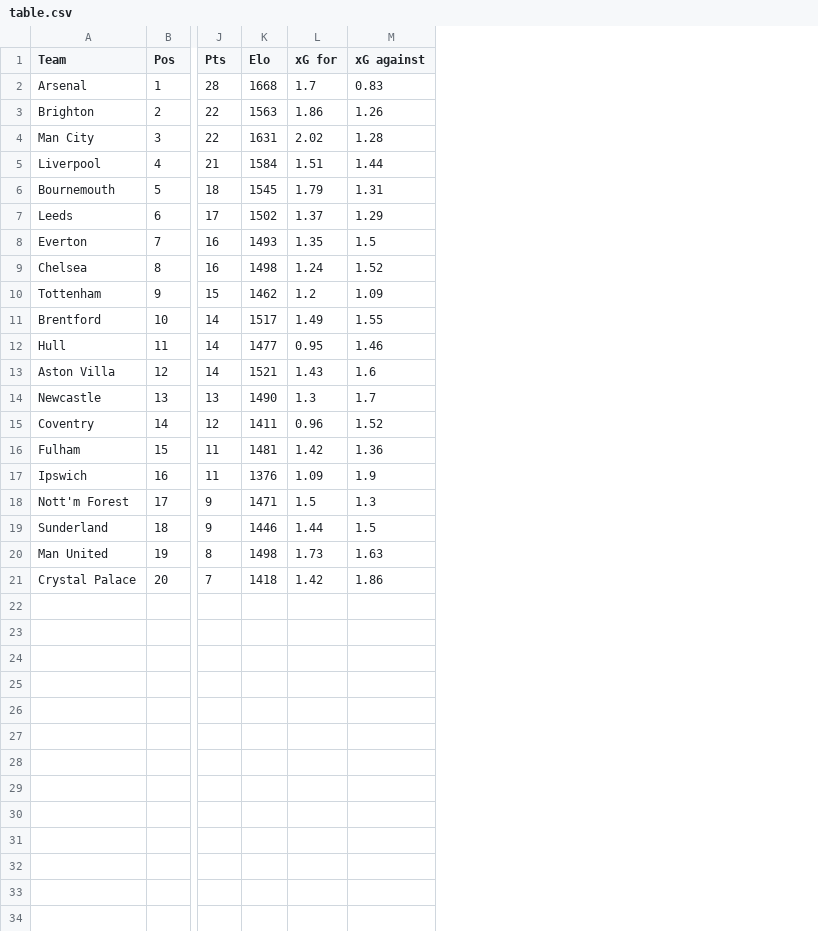
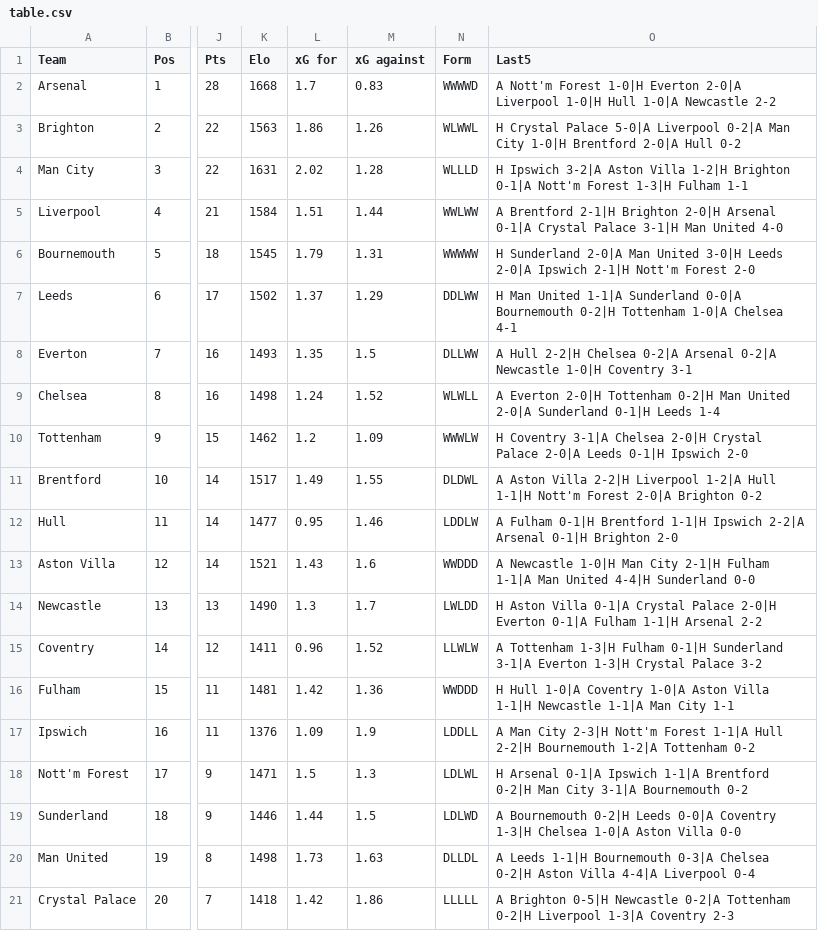
Before and after one commit to RiteshPokharel/prem-predictor, a CSV file: predictions/table.csv, drawn as a sheet; only a part is shown, gaps mark what is left out; the diff names each change by its address in the sheet, - before the commit and + after, or states it on an @@ line.

Commit message:
Export each team's last-five form to the table

```diff
--- a/predictions/table.csv
+++ b/predictions/table.csv
+column N (Form), rows 2-21: WWWWD | WLWWL | WLLLD | WWLWW | WWWWW | DDLWW | DLLWW | WLWLL | WWWLW | DLDWL | LDDLW | WWDDD | LWLDD | LLWLW | WWDDD | LDDLL | LDLWL | LDLWD | DLLDL | LLLLL
+column O (Last5), rows 2-21: A Nott'm Forest 1-0|H Everton 2-0|A Liverpool 1-0|H Hull 1-0|A Newcastle 2-2 | H Crystal Palace 5-0|A Liverpool 0-2|A Man City 1-0|H Brentford 2-0|A Hull 0-2 | H Ipswich 3-2|A Aston Villa 1-2|H Brighton 0-1|A Nott'm Forest 1-3|H Fulham 1-1 | A Brentford 2-1|H Brighton 2-0|H Arsenal 0-1|A Crystal Palace 3-1|H Man United 4-0 | H Sunderland 2-0|A Man United 3-0|H Leeds 2-0|A Ipswich 2-1|H Nott'm Forest 2-0 | H Man United 1-1|A Sunderland 0-0|A Bournemouth 0-2|H Tottenham 1-0|A Chelsea 4-1 | A Hull 2-2|H Chelsea 0-2|A Arsenal 0-2|A Newcastle 1-0|H Coventry 3-1 | A Everton 2-0|H Tottenham 0-2|H Man United 2-0|A Sunderland 0-1|H Leeds 1-4 | H Coventry 3-1|A Chelsea 2-0|H Crystal Palace 2-0|A Leeds 0-1|H Ipswich 2-0 | A Aston Villa 2-2|H Liverpool 1-2|A Hull 1-1|H Nott'm Forest 2-0|A Brighton 0-2 | A Fulham 0-1|H Brentford 1-1|H Ipswich 2-2|A Arsenal 0-1|H Brighton 2-0 | A Newcastle 1-0|H Man City 2-1|H Fulham 1-1|A Man United 4-4|H Sunderland 0-0 | H Aston Villa 0-1|A Crystal Palace 2-0|H Everton 0-1|A Fulham 1-1|H Arsenal 2-2 | A Tottenham 1-3|H Fulham 0-1|H Sunderland 3-1|A Everton 1-3|H Crystal Palace 3-2 | H Hull 1-0|A Coventry 1-0|A Aston Villa 1-1|H Newcastle 1-1|A Man City 1-1 | A Man City 2-3|H Nott'm Forest 1-1|A Hull 2-2|H Bournemouth 1-2|A Tottenham 0-2 | H Arsenal 0-1|A Ipswich 1-1|A Brentford 0-2|H Man City 3-1|A Bournemouth 0-2 | A Bournemouth 0-2|H Leeds 0-0|A Coventry 1-3|H Chelsea 1-0|A Aston Villa 0-0 | A Leeds 1-1|H Bournemouth 0-3|A Chelsea 0-2|H Aston Villa 4-4|A Liverpool 0-4 | A Brighton 0-5|H Newcastle 0-2|A Tottenham 0-2|H Liverpool 1-3|A Coventry 2-3
```
Also changed, not shown: 1 other file.
